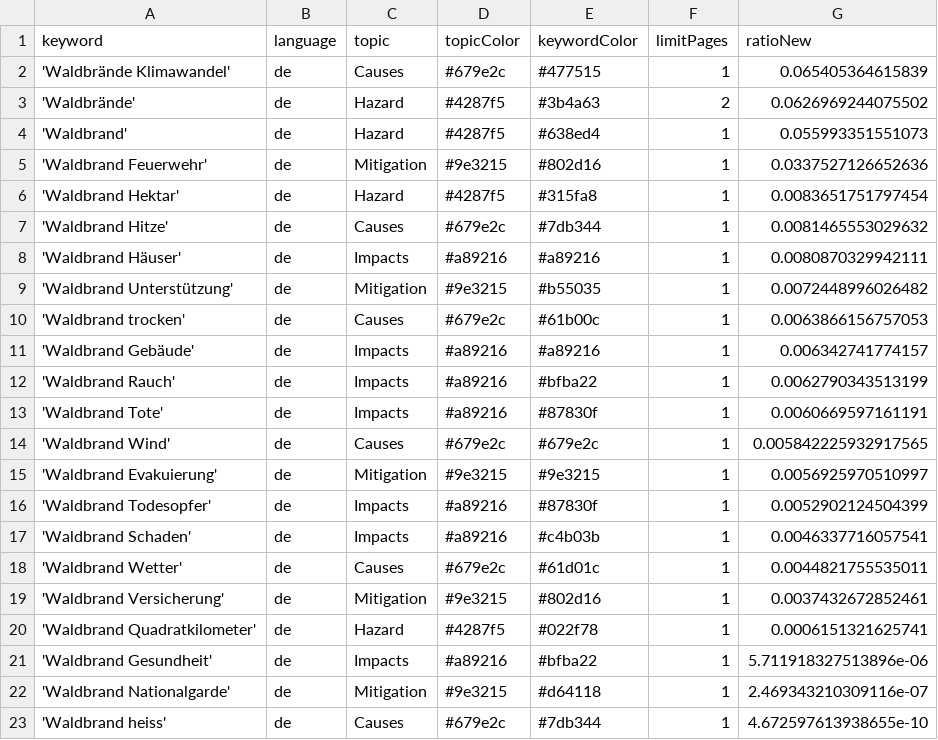
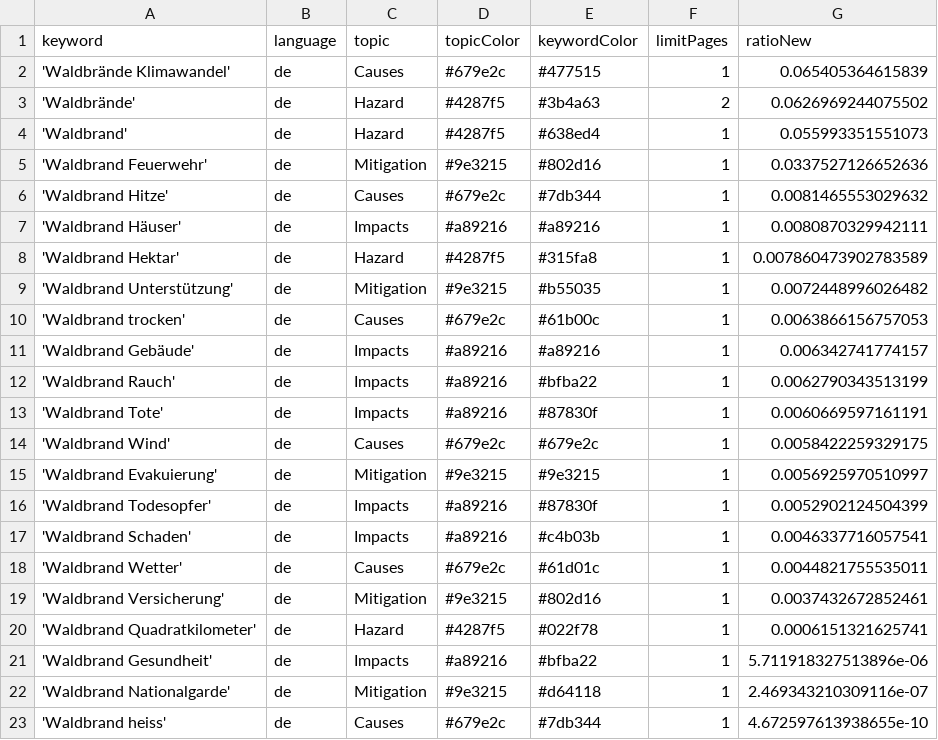
Before and after one commit to a-p312-news/winterIsComing, a CSV file: keywords.csv, drawn as a sheet.

Commit message:
Commit from GitHub Actions (harvest:0.0)

```diff
--- a/keywords.csv
+++ b/keywords.csv
@@ -5,5 +5,5 @@ keyword,language,topic,topicColor,keywordColor,limitPages,ratioNew
 'Waldbrand Feuerwehr',de,Mitigation,#9e3215,#802d16,1,0.0337527126652636
-'Waldbrand Hektar',de,Hazard,#4287f5,#315fa8,1,0.0083651751797454
 'Waldbrand Hitze',de,Causes,#679e2c,#7db344,1,0.0081465553029632
 'Waldbrand Häuser',de,Impacts,#a89216,#a89216,1,0.0080870329942111
+'Waldbrand Hektar',de,Hazard,#4287f5,#315fa8,1,0.007860473902783589
 'Waldbrand Unterstützung',de,Mitigation,#9e3215,#b55035,1,0.0072448996026482
@@ -13,3 +13,3 @@ keyword,language,topic,topicColor,keywordColor,limitPages,ratioNew
 'Waldbrand Tote',de,Impacts,#a89216,#87830f,1,0.0060669597161191
-'Waldbrand Wind',de,Causes,#679e2c,#679e2c,1,0.005842225932917565
+'Waldbrand Wind',de,Causes,#679e2c,#679e2c,1,0.0058422259329175
 'Waldbrand Evakuierung',de,Mitigation,#9e3215,#9e3215,1,0.0056925970510997
```
